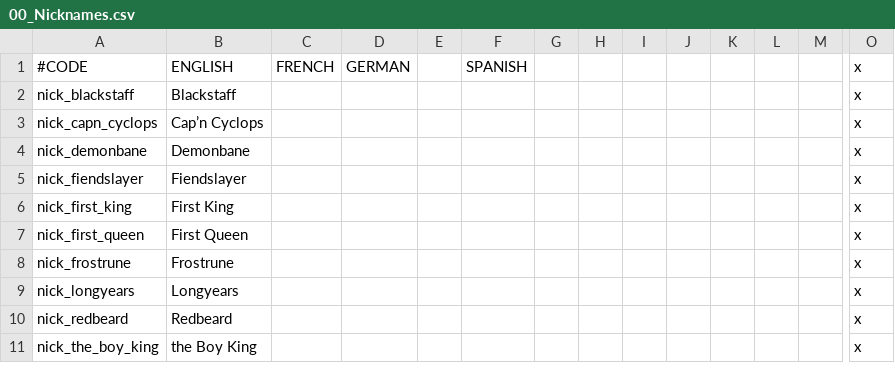
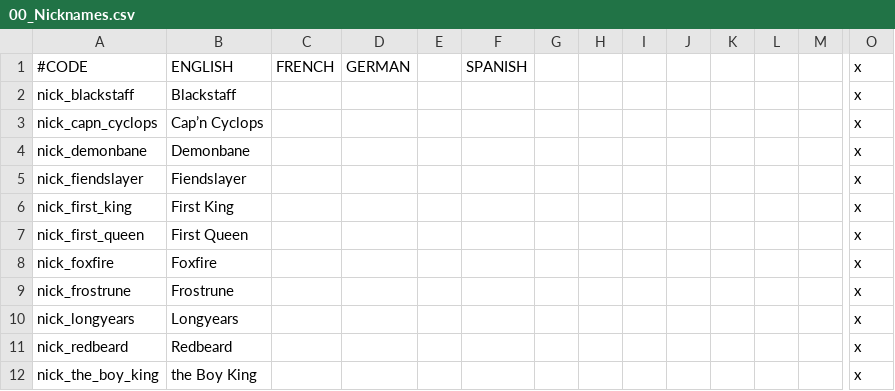
Before and after one commit to chriscohen/ck2-forgottenkings, a CSV file: ForgottenRealms/localisation/00_Nicknames.csv, drawn as a sheet; only a part is shown, gaps mark what is left out; rows hold the shown columns only; the diff names each change by its address in the sheet, - before the commit and + after, or states it on an @@ line.

```diff
--- a/ForgottenRealms/localisation/00_Nicknames.csv
+++ b/ForgottenRealms/localisation/00_Nicknames.csv
+row 8: nick_foxfire | Foxfire |  |  |  |  |  |  |  |  |  |  |  | x
```
Also changed, not shown: 17 other files.
